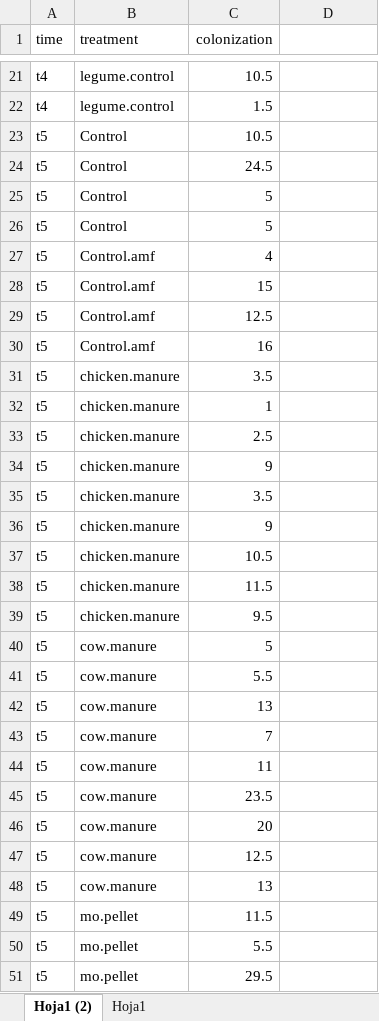
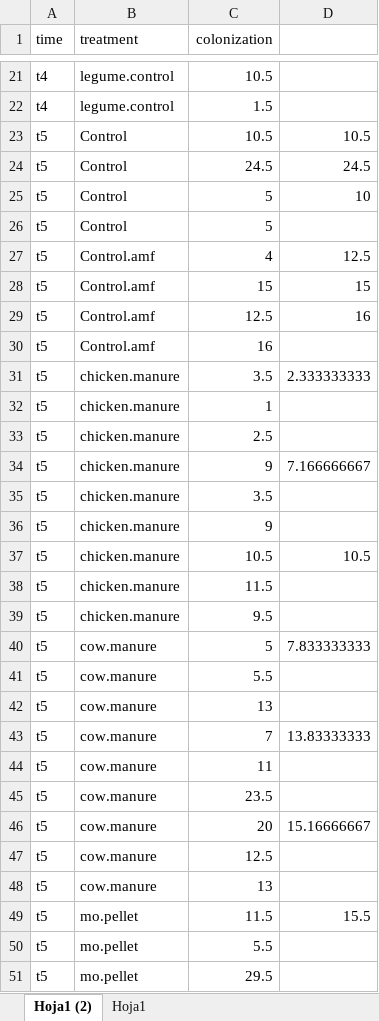
Before and after one commit to IgnRL/banana_microbiome, an Excel workbook: raw_files/colonization.xlsx, sheet Hoja1 (2), drawn as a sheet; only a part is shown, gaps mark what is left out; values as stored, in another font and other column widths than the file's, no borders; removed rows and columns are numbered as before the commit, all else as after; the diff covers the shown part only; the diff names each change by its address in the sheet, - before the commit and + after, or states it on an @@ line.

```diff
--- a/raw_files/colonization.xlsx (sheet Hoja1 (2))
+++ b/raw_files/colonization.xlsx (sheet Hoja1 (2))
-D23: (empty)
+D23: 10.5
-D24: (empty)
+D24: 24.5
+row 25: t5 | Control | 5 | 10
-row 26: t5 | Control | 5
-D27: (empty)
+D27: 12.5
-D28: (empty)
+D28: 15
-D29: (empty)
+D29: 16
-D31: (empty)
+D31: 2.333333333
-D34: (empty)
+D34: 7.166666667
-D37: (empty)
+D37: 10.5
-D40: (empty)
+D40: 7.833333333
-D43: (empty)
+D43: 13.83333333
-D46: (empty)
+D46: 15.16666667
-D49: (empty)
+D49: 15.5
```
Also changed, not shown: 8 edited cells elsewhere in this sheet, raw_files/cfu_actinobacteria.xlsx, raw_files/cfu_bacteria.xlsx, 4 other files.
